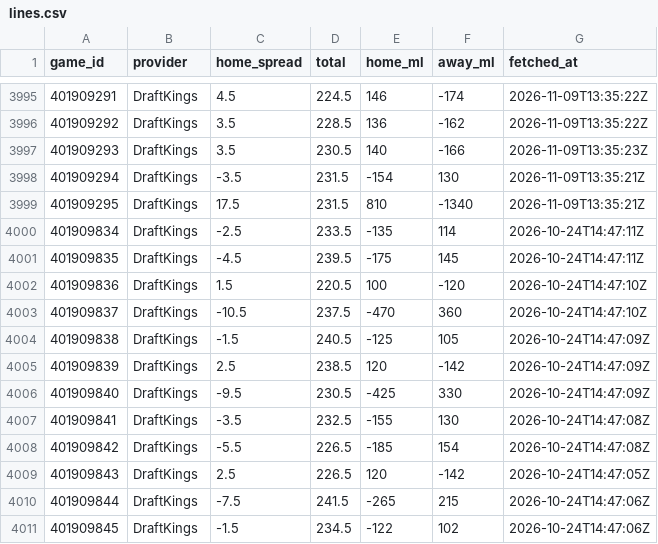
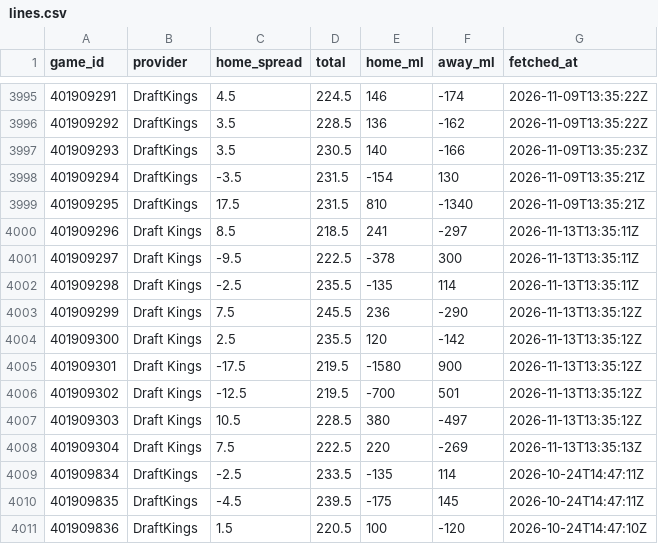
Before and after one commit to sammoldenhauer-ops/NBA-Model, a CSV file: pipeline/cache/lines.csv, drawn as a sheet; only a part is shown, gaps mark what is left out; the shorter side is filled out with more unchanged rows; the diff covers the shown part only.

```diff
--- a/pipeline/cache/lines.csv
+++ b/pipeline/cache/lines.csv
@@ -3999,2 +3999,11 @@
 "401909295","DraftKings",17.5,231.5,810,-1340,"2026-11-09T13:35:21Z"
+"401909296","Draft Kings",8.5,218.5,241,-297,"2026-11-13T13:35:11Z"
+"401909297","Draft Kings",-9.5,222.5,-378,300,"2026-11-13T13:35:11Z"
+"401909298","Draft Kings",-2.5,235.5,-135,114,"2026-11-13T13:35:11Z"
+"401909299","Draft Kings",7.5,245.5,236,-290,"2026-11-13T13:35:12Z"
+"401909300","Draft Kings",2.5,235.5,120,-142,"2026-11-13T13:35:12Z"
+"401909301","Draft Kings",-17.5,219.5,-1580,900,"2026-11-13T13:35:12Z"
+"401909302","Draft Kings",-12.5,219.5,-700,501,"2026-11-13T13:35:12Z"
+"401909303","Draft Kings",10.5,228.5,380,-497,"2026-11-13T13:35:12Z"
+"401909304","Draft Kings",7.5,222.5,220,-269,"2026-11-13T13:35:13Z"
 "401909834","DraftKings",-2.5,233.5,-135,114,"2026-10-24T14:47:11Z"
```
Also changed, not shown: 53 edited cells elsewhere in this file, web/public/data/backtest.csv, web/public/data/stats/league_averages.csv, 17 other files.
